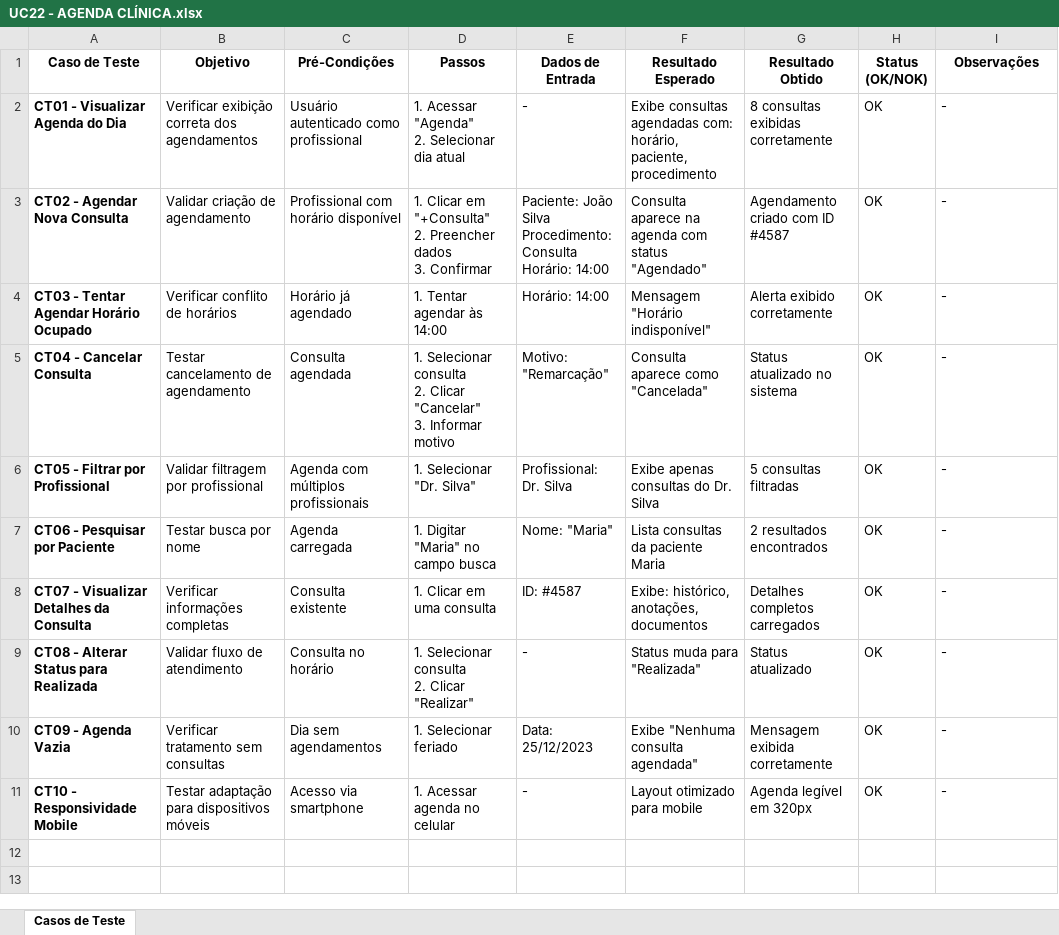
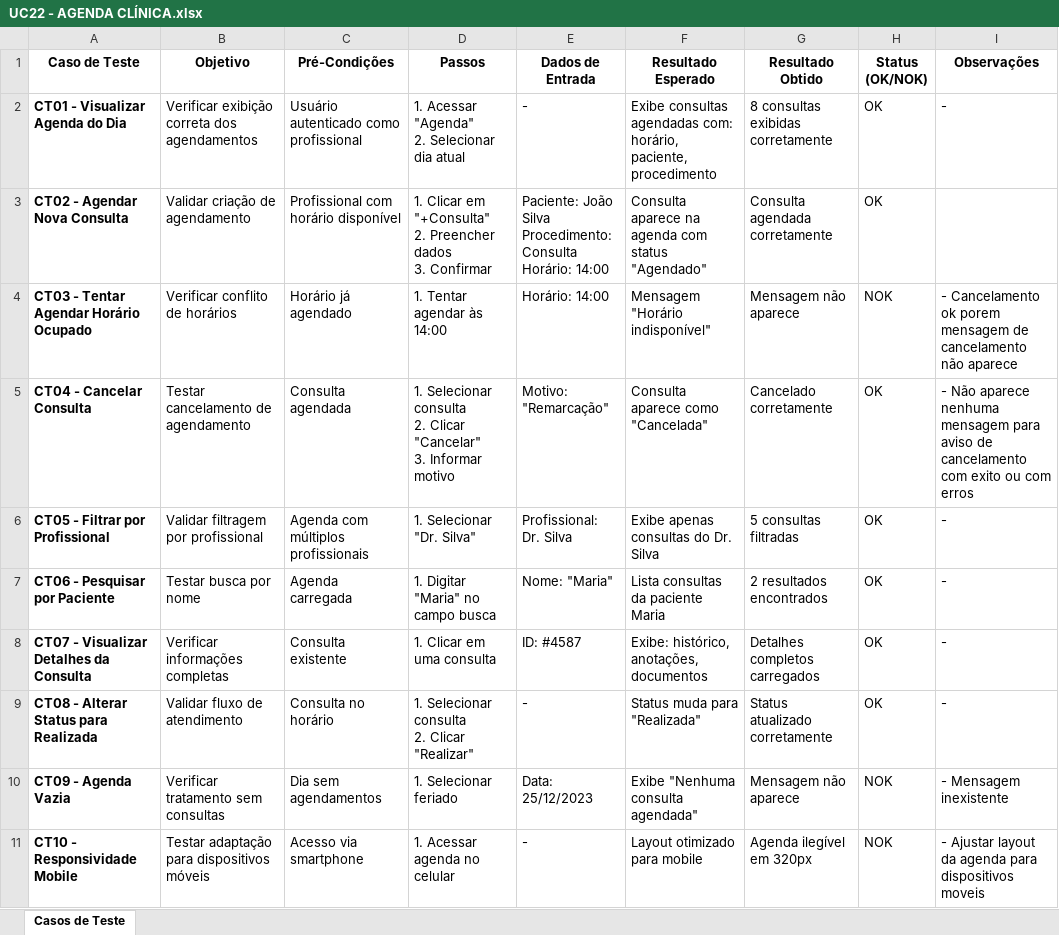
Before and after one commit to mateusvieiraifce/plataformainclua, an Excel workbook: documentação/Testes/Caso de Teste/UC22 - AGENDA CLÍNICA.xlsx, sheet Casos de Teste, drawn as a sheet; values as stored, in another font and other column widths than the file's, no borders; the diff names each change by its address in the sheet, - before the commit and + after, or states it on an @@ line.

```diff
--- a/documentação/Testes/Caso de Teste/UC22 - AGENDA CLÍNICA.xlsx (sheet Casos de Teste)
+++ b/documentação/Testes/Caso de Teste/UC22 - AGENDA CLÍNICA.xlsx (sheet Casos de Teste)
-G3 (Resultado Obtido): Agendamento criado com ID #4587
+G3 (Resultado Obtido): Consulta agendada corretamente
-I3 (Observações): -
+I3 (Observações): (empty)
-G4 (Resultado Obtido): Alerta exibido corretamente
+G4 (Resultado Obtido): Mensagem não aparece
-H4 (Status (OK/NOK)): OK
+H4 (Status (OK/NOK)): NOK
-I4 (Observações): -
+I4 (Observações): - Cancelamento ok porem mensagem de cancelamento não aparece
-G5 (Resultado Obtido): Status atualizado no sistema
+G5 (Resultado Obtido): Cancelado corretamente
-I5 (Observações): -
+I5 (Observações): - Não aparece nenhuma mensagem para aviso de cancelamento com exito ou com erros
-G9 (Resultado Obtido): Status atualizado
+G9 (Resultado Obtido): Status atualizado corretamente
-G10 (Resultado Obtido): Mensagem exibida corretamente
+G10 (Resultado Obtido): Mensagem não aparece
-H10:H11 (Status (OK/NOK)): OK
+H10:H11 (Status (OK/NOK)): NOK
-I10 (Observações): -
+I10 (Observações): - Mensagem inexistente
-G11 (Resultado Obtido): Agenda legível em 320px
+G11 (Resultado Obtido): Agenda ilegível em 320px
-I11 (Observações): -
+I11 (Observações): - Ajustar layout da agenda para dispositivos moveis
```
Also changed, not shown: documentação/Testes/Caso de Teste/UC06 - MANTER PACIENTES ASSOCIADOS.xlsx, documentação/Testes/Caso de Teste/UC10 - MANTER PERFIL.xlsx, 7 other files.
